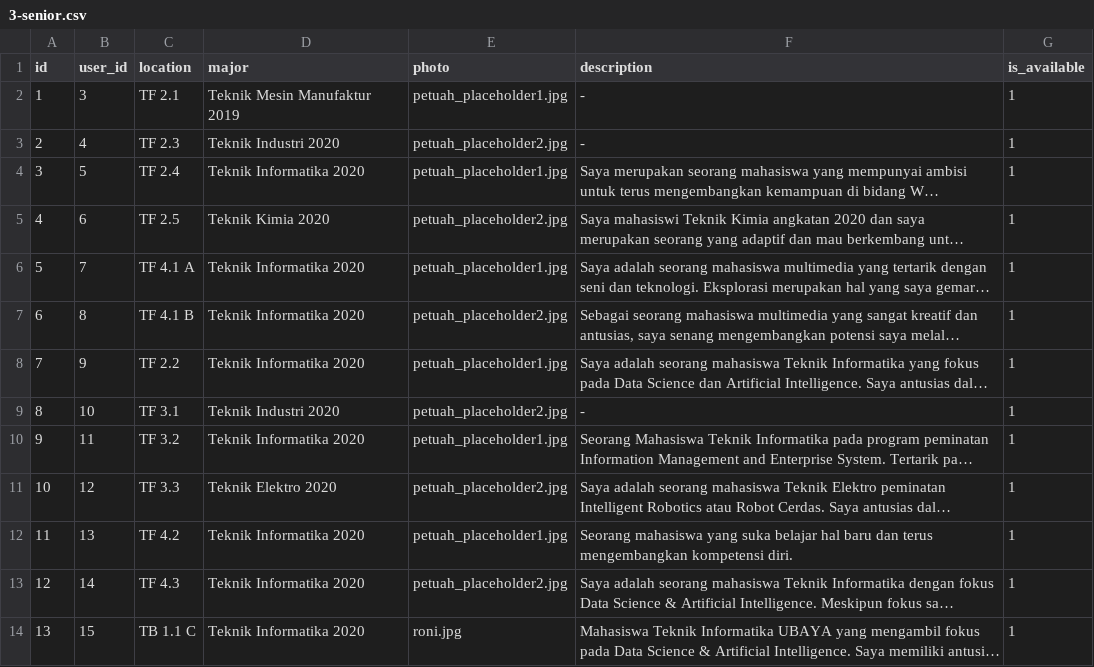
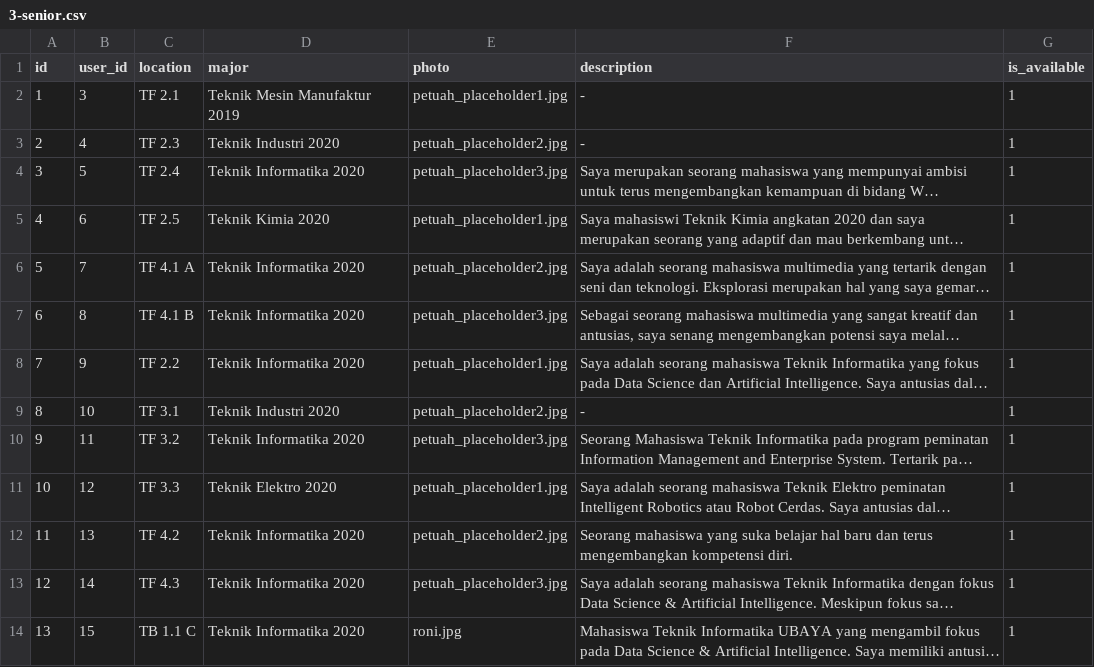
Before and after one commit to ToastedBaguette/Web-Sharing-Senior-MOB-FT-2023, a CSV file: database/data/3-senior.csv, drawn as a sheet; long unchanged cells end in …; the diff names each change by its address in the sheet, - before the commit and + after, or states it on an @@ line.

```diff
--- a/database/data/3-senior.csv
+++ b/database/data/3-senior.csv
-E4 (photo): petuah_placeholder1.jpg
+E4 (photo): petuah_placeholder3.jpg
-E5 (photo): petuah_placeholder2.jpg
+E5 (photo): petuah_placeholder1.jpg
-E6 (photo): petuah_placeholder1.jpg
+E6 (photo): petuah_placeholder2.jpg
-E7 (photo): petuah_placeholder2.jpg
+E7 (photo): petuah_placeholder3.jpg
-E10 (photo): petuah_placeholder1.jpg
+E10 (photo): petuah_placeholder3.jpg
-E11 (photo): petuah_placeholder2.jpg
+E11 (photo): petuah_placeholder1.jpg
-E12 (photo): petuah_placeholder1.jpg
+E12 (photo): petuah_placeholder2.jpg
-E13 (photo): petuah_placeholder2.jpg
+E13 (photo): petuah_placeholder3.jpg
```
Also changed, not shown: 1 other file.
